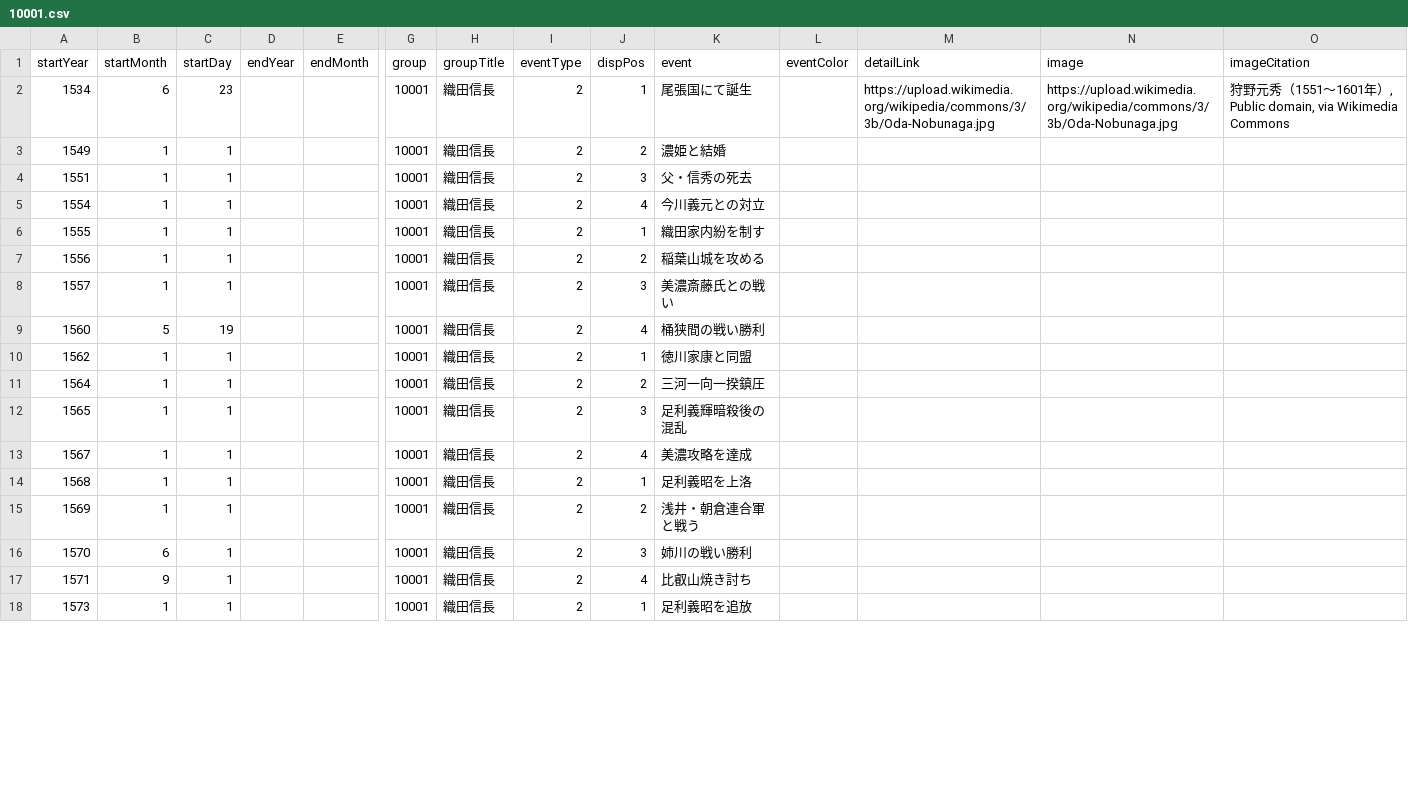
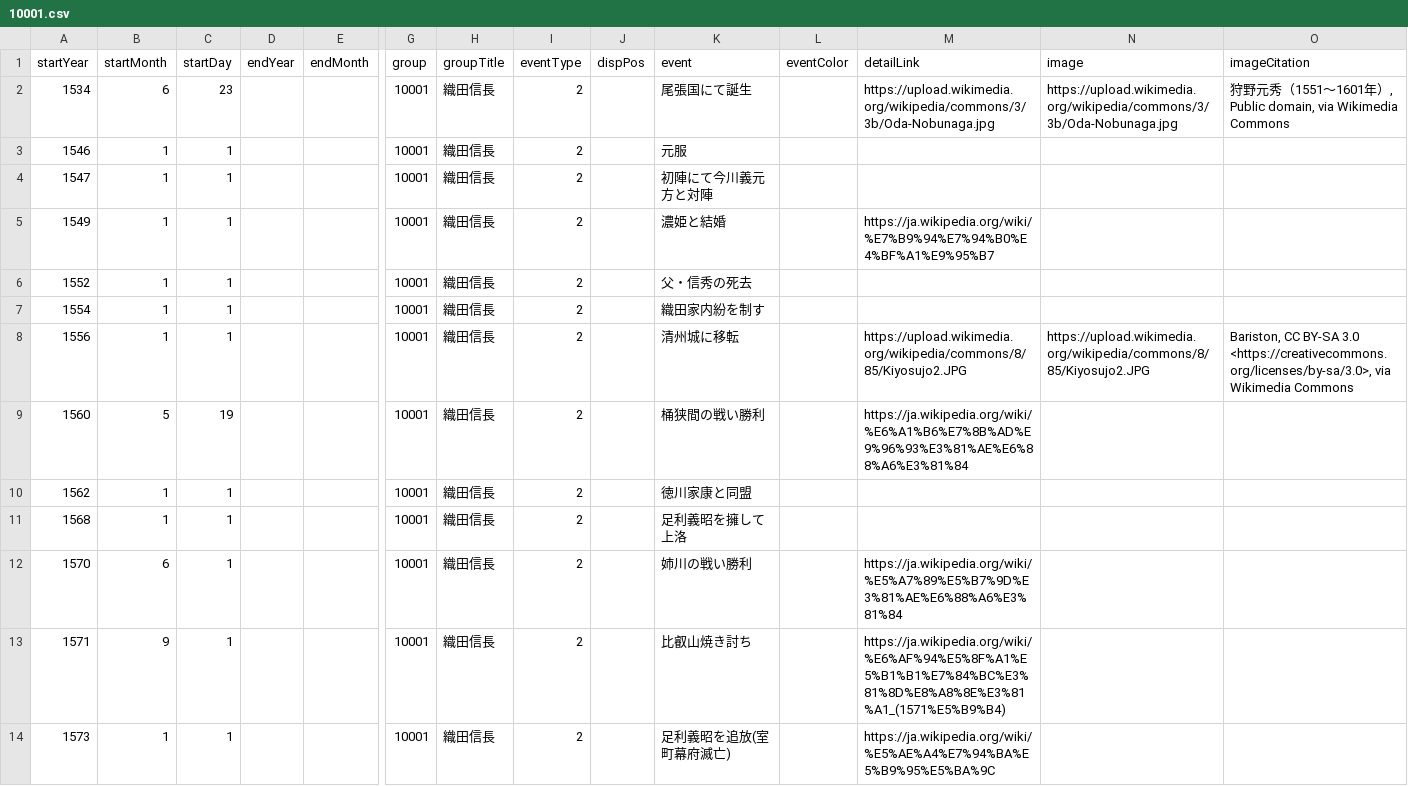
Before and after one commit to oue-s/PEV002, a CSV file: db_csv/10001.csv, drawn as a sheet; only a part is shown, gaps mark what is left out; removed rows and columns are numbered as before the commit, all else as after; rows hold the shown columns only; the diff covers the shown part only; the diff names each change by its address in the sheet, - before the commit and + after, or states it on an @@ line.

```diff
--- a/db_csv/10001.csv
+++ b/db_csv/10001.csv
-J2 (dispPos): 1
+J2 (dispPos): (empty)
+row 3: 1546 | 1 | 1 |  |  | 10001 | 織田信長 | 2 |  | 元服
+row 4: 1547 | 1 | 1 |  |  | 10001 | 織田信長 | 2 |  | 初陣にて今川義元方と対陣
-J5 (dispPos): 2
+J5 (dispPos): (empty)
-M5 (detailLink): (empty)
+M5 (detailLink): https://ja.wikipedia.org/wiki/%E7%B9%94%E7%94%B0%E4%BF%A1%E9%95%B7
-A6 (startYear): 1551
+A6 (startYear): 1552
-J6 (dispPos): 3
+J6 (dispPos): (empty)
-J7 (dispPos): 4
+J7 (dispPos): (empty)
-K7 (event): 今川義元との対立
+K7 (event): 織田家内紛を制す
-row 6: 1555 | 1 | 1 |  |  | 10001 | 織田信長 | 2 | 1 | 織田家内紛を制す
-J8 (dispPos): 2
+J8 (dispPos): (empty)
-K8 (event): 稲葉山城を攻める
+K8 (event): 清州城に移転
-M8 (detailLink): (empty)
+M8 (detailLink): https://upload.wikimedia.org/wikipedia/commons/8/85/Kiyosujo2.JPG
-N8 (image): (empty)
+N8 (image): https://upload.wikimedia.org/wikipedia/commons/8/85/Kiyosujo2.JPG
-O8 (imageCitation): (empty)
+O8 (imageCitation): Bariston, CC BY-SA 3.0 <https://creativecommons.org/licenses/by-sa/3.0>, via Wikimedia Commons
-row 8: 1557 | 1 | 1 |  |  | 10001 | 織田信長 | 2 | 3 | 美濃斎藤氏との戦い
-J9 (dispPos): 4
+J9 (dispPos): (empty)
-M9 (detailLink): (empty)
+M9 (detailLink): https://ja.wikipedia.org/wiki/%E6%A1%B6%E7%8B%AD%E9%96%93%E3%81%AE%E6%88%A6%E3%81%84
-J10 (dispPos): 1
+J10 (dispPos): (empty)
-row 11: 1564 | 1 | 1 |  |  | 10001 | 織田信長 | 2 | 2 | 三河一向一揆鎮圧
-row 12: 1565 | 1 | 1 |  |  | 10001 | 織田信長 | 2 | 3 | 足利義輝暗殺後の混乱
-row 13: 1567 | 1 | 1 |  |  | 10001 | 織田信長 | 2 | 4 | 美濃攻略を達成
-J11 (dispPos): 1
+J11 (dispPos): (empty)
-K11 (event): 足利義昭を上洛
+K11 (event): 足利義昭を擁して上洛
-row 15: 1569 | 1 | 1 |  |  | 10001 | 織田信長 | 2 | 2 | 浅井・朝倉連合軍と戦う
-J12 (dispPos): 3
+J12 (dispPos): (empty)
-M12 (detailLink): (empty)
+M12 (detailLink): https://ja.wikipedia.org/wiki/%E5%A7%89%E5%B7%9D%E3%81%AE%E6%88%A6%E3%81%84
-J13 (dispPos): 4
+J13 (dispPos): (empty)
-M13 (detailLink): (empty)
+M13 (detailLink): https://ja.wikipedia.org/wiki/%E6%AF%94%E5%8F%A1%E5%B1%B1%E7%84%BC%E3%81%8D%E8%A8%8E%E3%81%A1_(1571%E5%B9%B4)
-J14 (dispPos): 1
+J14 (dispPos): (empty)
-K14 (event): 足利義昭を追放
+K14 (event): 足利義昭を追放(室町幕府滅亡)
-M14 (detailLink): (empty)
+M14 (detailLink): https://ja.wikipedia.org/wiki/%E5%AE%A4%E7%94%BA%E5%B9%95%E5%BA%9C
```
Also changed, not shown: 1 removed row and 10 edited cells elsewhere in this file, db_csv/10004.csv, 8 other files.
